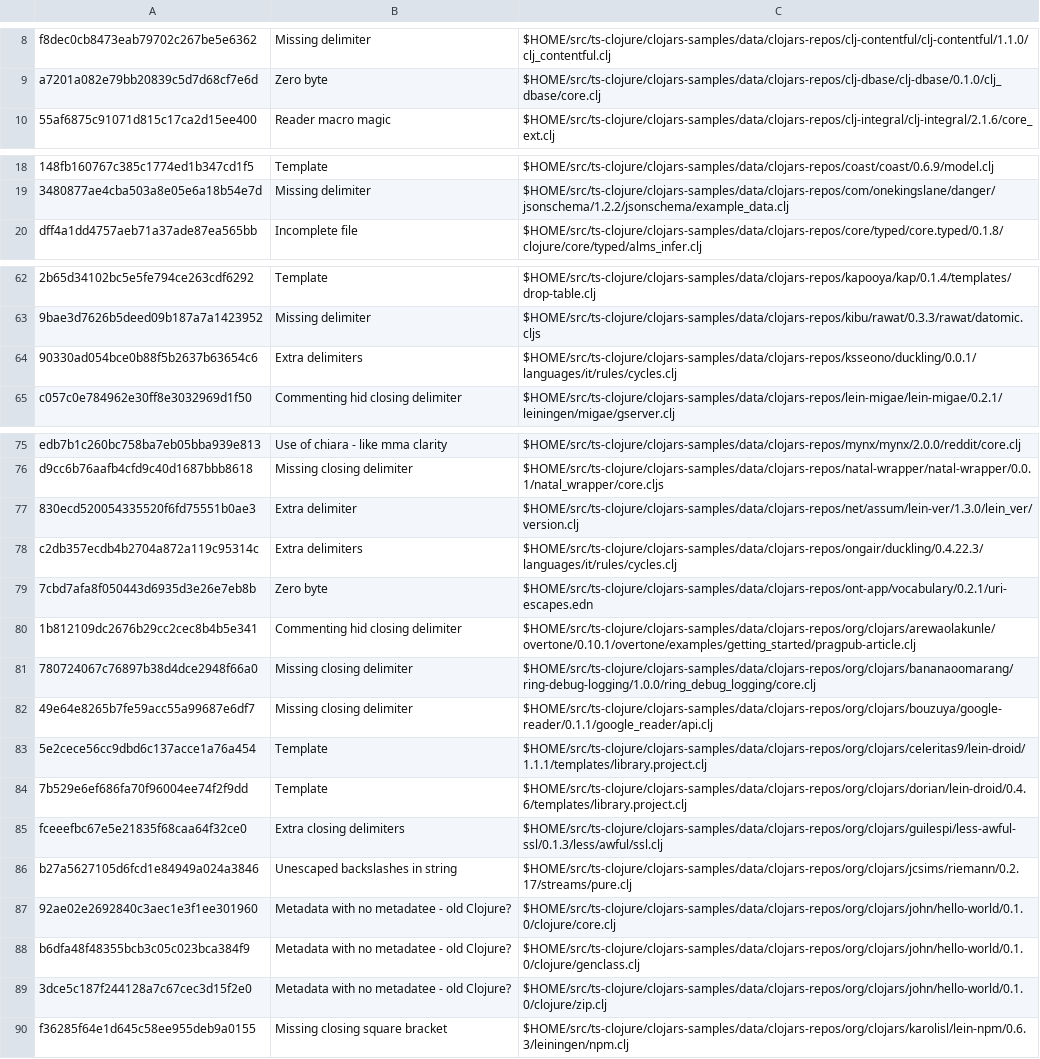
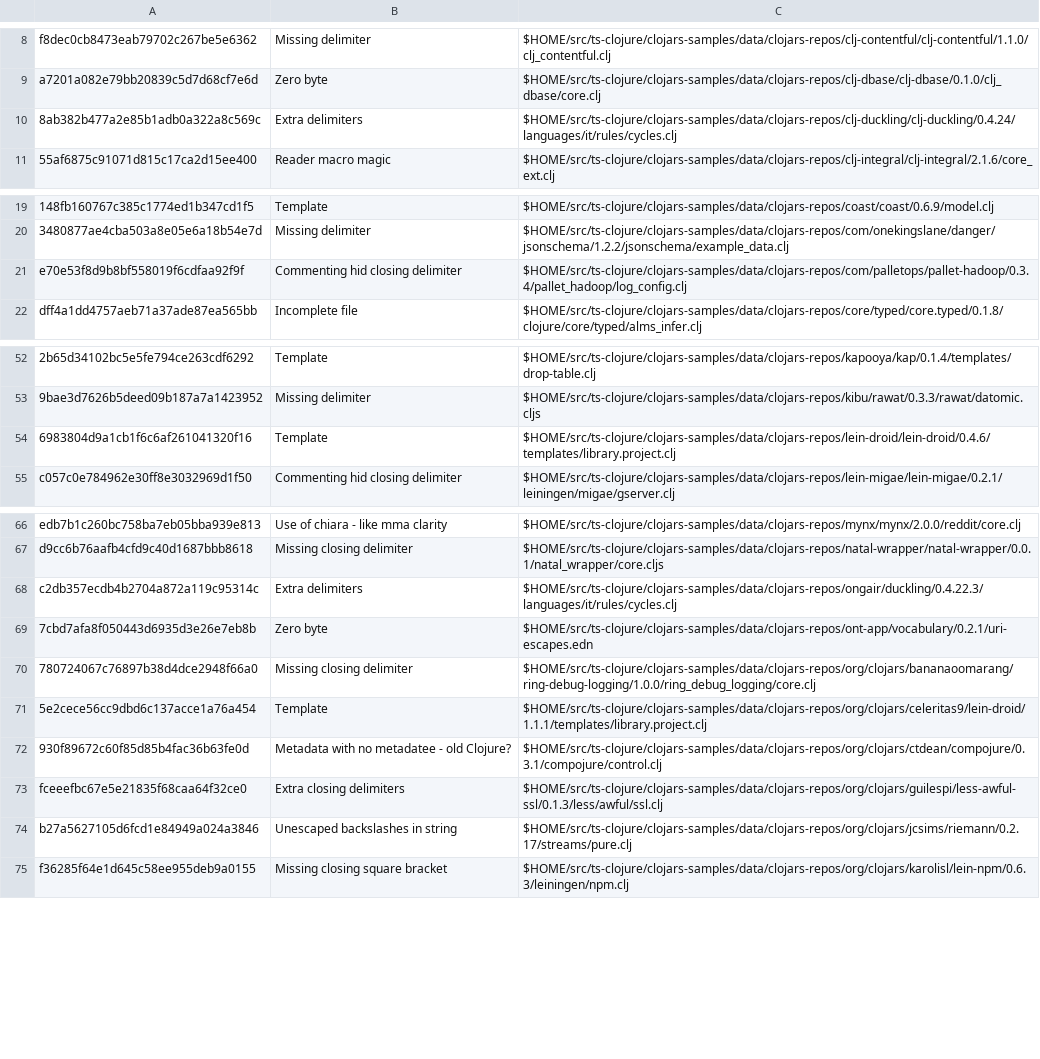
Before and after one commit to sogaiu/ts-clojure, a TSV file: data/classify-parse-errors.tsv, drawn as a sheet; only a part is shown, gaps mark what is left out; removed rows and columns are numbered as before the commit, all else as after; the diff covers the shown part only; the diff names each change by its address in the sheet, - before the commit and + after, or states it on an @@ line.

```diff
--- a/data/classify-parse-errors.tsv
+++ b/data/classify-parse-errors.tsv
+row 10: 8ab382b477a2e85b1adb0a322a8c569c | Extra delimiters | $HOME/src/ts-clojure/clojars-samples/data/clojars-repos/clj-duckling/clj-duckling/0.4.24/languages/it/rules/cycles.clj
+row 21: e70e53f8d9b8bf558019f6cdfaa92f9f | Commenting hid closing delimiter | $HOME/src/ts-clojure/clojars-samples/data/clojars-repos/com/palletops/pallet-hadoop/0.3.4/pallet_hadoop/log_config.clj
-row 64: 90330ad054bce0b88f5b2637b63654c6 | Extra delimiters | $HOME/src/ts-clojure/clojars-samples/data/clojars-repos/ksseono/duckling/0.0.1/languages/it/rules/cycles.clj
+row 54: 6983804d9a1cb1f6c6af261041320f16 | Template | $HOME/src/ts-clojure/clojars-samples/data/clojars-repos/lein-droid/lein-droid/0.4.6/templates/library.project.clj
-row 77: 830ecd520054335520f6fd75551b0ae3 | Extra delimiter | $HOME/src/ts-clojure/clojars-samples/data/clojars-repos/net/assum/lein-ver/1.3.0/lein_ver/version.clj
-row 80: 1b812109dc2676b29cc2cec8b4b5e341 | Commenting hid closing delimiter | $HOME/src/ts-clojure/clojars-samples/data/clojars-repos/org/clojars/arewaolakunle/overtone/0.10.1/overtone/examples/getting_started/pragpub-article.clj
-row 82: 49e64e8265b7fe59acc55a99687e6df7 | Missing closing delimiter | $HOME/src/ts-clojure/clojars-samples/data/clojars-repos/org/clojars/bouzuya/google-reader/0.1.1/google_reader/api.clj
-row 84: 7b529e6ef686fa70f96004ee74f2f9dd | Template | $HOME/src/ts-clojure/clojars-samples/data/clojars-repos/org/clojars/dorian/lein-droid/0.4.6/templates/library.project.clj
+row 72: 930f89672c60f85d85b4fac36b63fe0d | Metadata with no metadatee - old Clojure? | $HOME/src/ts-clojure/clojars-samples/data/clojars-repos/org/clojars/ctdean/compojure/0.3.1/compojure/control.clj
-row 87: 92ae02e2692840c3aec1e3f1ee301960 | Metadata with no metadatee - old Clojure? | $HOME/src/ts-clojure/clojars-samples/data/clojars-repos/org/clojars/john/hello-world/0.1.0/clojure/core.clj
-row 88: b6dfa48f48355bcb3c05c023bca384f9 | Metadata with no metadatee - old Clojure? | $HOME/src/ts-clojure/clojars-samples/data/clojars-repos/org/clojars/john/hello-world/0.1.0/clojure/genclass.clj
-row 89: 3dce5c187f244128a7c67cec3d15f2e0 | Metadata with no metadatee - old Clojure? | $HOME/src/ts-clojure/clojars-samples/data/clojars-repos/org/clojars/john/hello-world/0.1.0/clojure/zip.clj
```
Also changed, not shown: 4 added rows and 16 removed rows elsewhere in this file, 2 other files.
